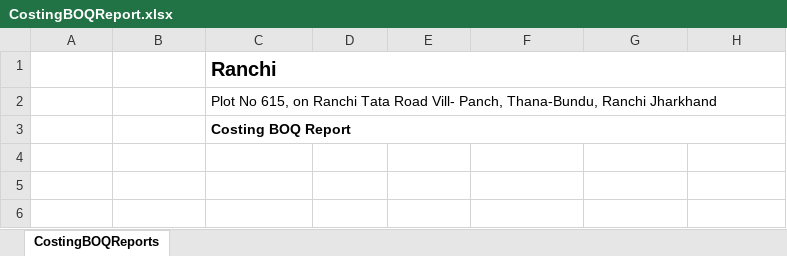
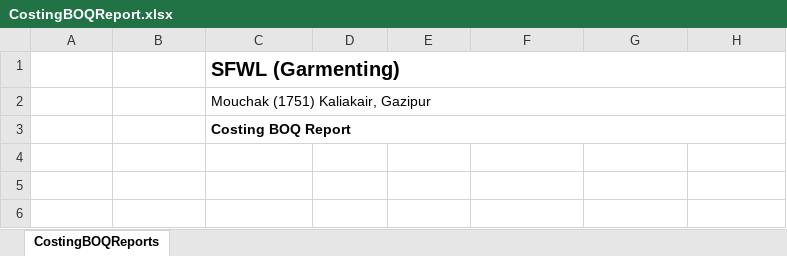
Before and after one commit to AplosNew/AplosNew, an Excel workbook: APLOS/CostingBOQReport.xlsx, sheet CostingBOQReports, drawn as a sheet; only a part is shown; values as stored, in another font and other column widths than the file's, no borders; charts and pictures not drawn; the diff names each change by its address in the sheet, - before the commit and + after, or states it on an @@ line.

Commit message:
Costing BOQ report

```diff
--- a/APLOS/CostingBOQReport.xlsx (sheet CostingBOQReports)
+++ b/APLOS/CostingBOQReport.xlsx (sheet CostingBOQReports)
-C1: Ranchi
+C1: SFWL (Garmenting)
-C2: Plot No 615, on Ranchi Tata Road Vill- Panch, Thana-Bundu, Ranchi Jharkhand
+C2: Mouchak (1751) Kaliakair, Gazipur
```
Also changed, not shown: 4 other files.
